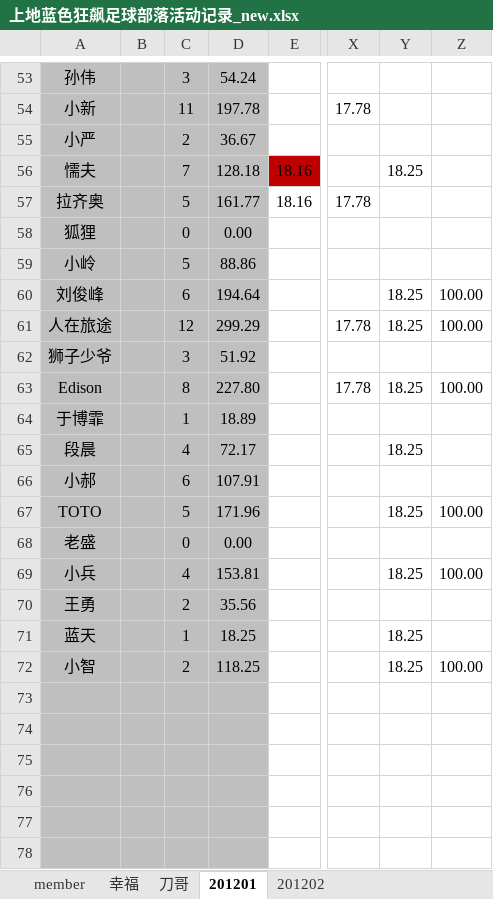
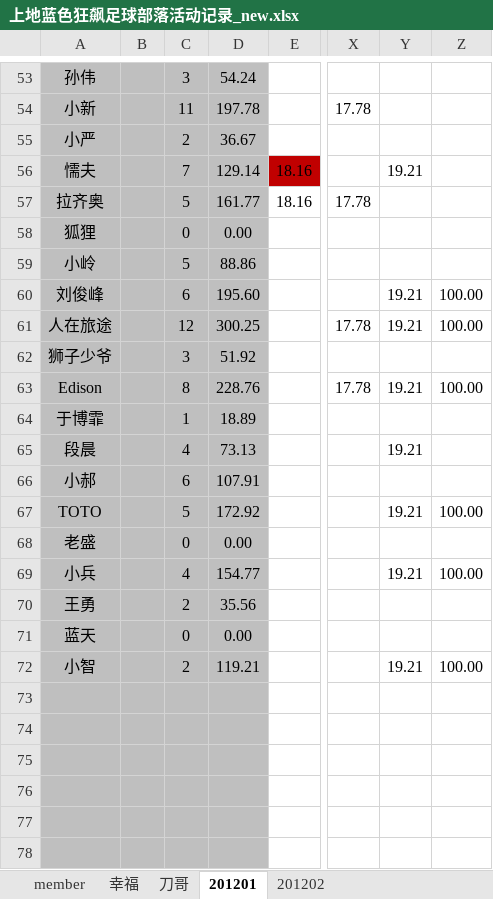
Before and after one commit to jackba/weathervcm, an Excel workbook: house/上地蓝色狂飙足球部落活动记录_new.xlsx, sheet 201201, drawn as a sheet; only a part is shown, gaps mark what is left out; values as stored, in another font and other column widths than the file's, no borders; the diff covers the shown part only; the diff names each change by its address in the sheet, - before the commit and + after, or states it on an @@ line.

```diff
--- a/house/上地蓝色狂飙足球部落活动记录_new.xlsx (sheet 201201)
+++ b/house/上地蓝色狂飙足球部落活动记录_new.xlsx (sheet 201201)
-D56: 128.18
+D56: 129.14
-Y56: 18.25
+Y56: 19.21
-D60: 194.64
+D60: 195.60
-Y60:Y61: 18.25
+Y60:Y61: 19.21
-D61: 299.29
+D61: 300.25
-D63: 227.80
+D63: 228.76
-Y63: 18.25
+Y63: 19.21
-D65: 72.17
+D65: 73.13
-Y65: 18.25
+Y65: 19.21
-D67: 171.96
+D67: 172.92
-Y67: 18.25
+Y67: 19.21
-D69: 153.81
+D69: 154.77
-Y69: 18.25
+Y69: 19.21
-C71: 1
+C71: 0
-D71: 18.25
+D71: 0.00
-Y71: 18.25
+Y71: (empty)
-D72: 118.25
+D72: 119.21
-Y72: 18.25
+Y72: 19.21
```
Also changed, not shown: 67 edited cells elsewhere in this sheet, sheet member.
